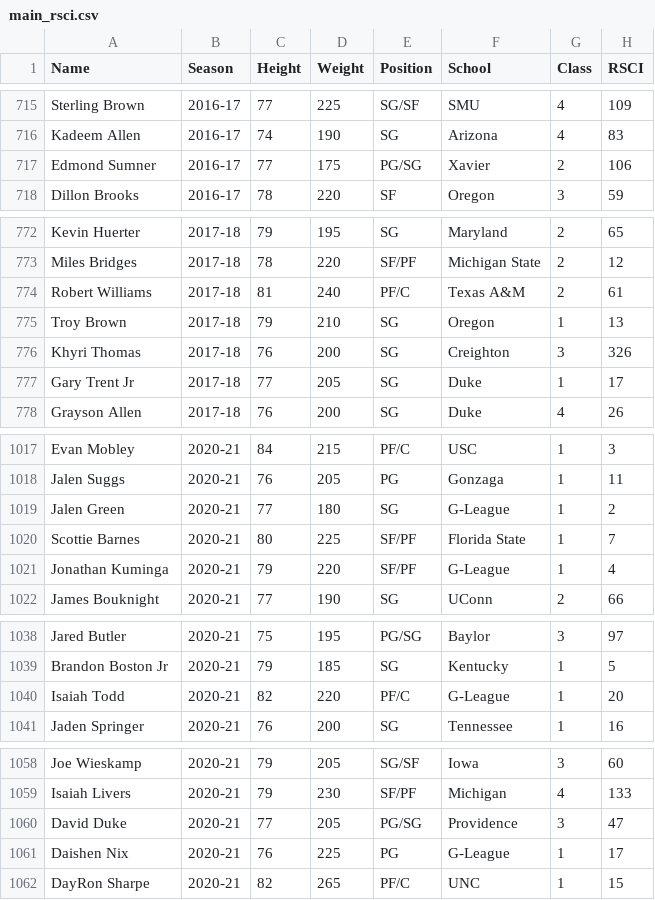
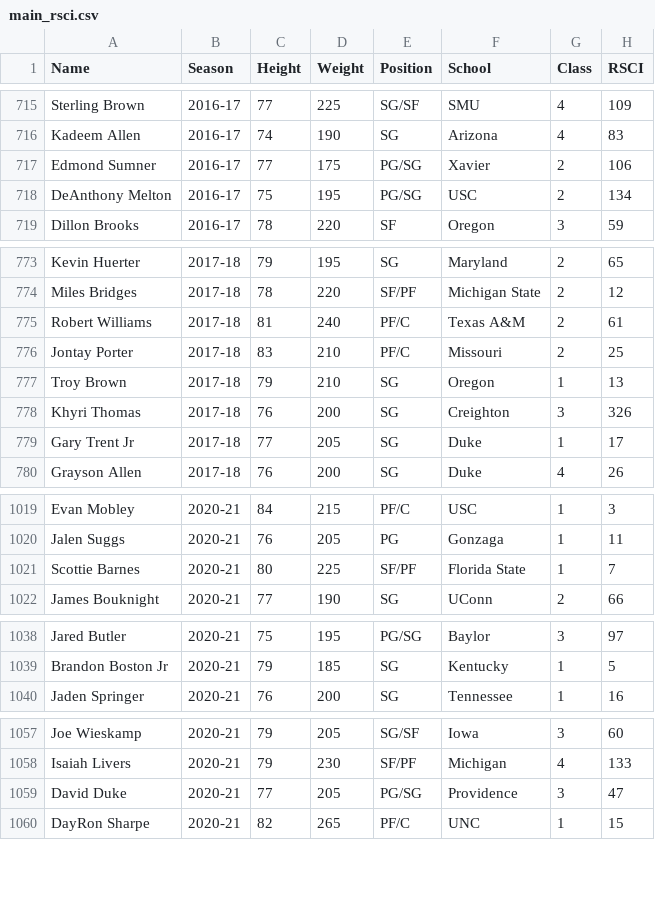
Before and after one commit to JasonG7234/NBA-Draft-Model, a CSV file: data/main_rsci.csv, drawn as a sheet; only a part is shown, gaps mark what is left out; the diff covers the shown part only.

```diff
--- a/data/main_rsci.csv
+++ b/data/main_rsci.csv
@@ -717,2 +717,3 @@ Kadeem Allen,2016-17,74,190,SG,Arizona,4,83
 Edmond Sumner,2016-17,77,175,PG/SG,Xavier,2,106
+DeAnthony Melton,2016-17,75,195,PG/SG,USC,2,134
 Dillon Brooks,2016-17,78,220,SF,Oregon,3,59
@@ -774,2 +775,3 @@ Miles Bridges,2017-18,78,220,SF/PF,Michigan State,2,12
 Robert Williams,2017-18,81,240,PF/C,Texas A&M,2,61
+Jontay Porter,2017-18,83,210,PF/C,Missouri,2,25
 Troy Brown,2017-18,79,210,SG,Oregon,1,13
@@ -1018,5 +1020,3 @@ Evan Mobley,2020-21,84,215,PF/C,USC,1,3
 Jalen Suggs,2020-21,76,205,PG,Gonzaga,1,11
-Jalen Green,2020-21,77,180,SG,G-League,1,2
 Scottie Barnes,2020-21,80,225,SF/PF,Florida State,1,7
-Jonathan Kuminga,2020-21,79,220,SF/PF,G-League,1,4
 James Bouknight,2020-21,77,190,SG,UConn,2,66
@@ -1039,3 +1039,2 @@ Jared Butler,2020-21,75,195,PG/SG,Baylor,3,97
 Brandon Boston Jr,2020-21,79,185,SG,Kentucky,1,5
-Isaiah Todd,2020-21,82,220,PF/C,G-League,1,20
 Jaden Springer,2020-21,76,200,SG,Tennessee,1,16
@@ -1060,3 +1059,2 @@ Isaiah Livers,2020-21,79,230,SF/PF,Michigan,4,133
 David Duke,2020-21,77,205,PG/SG,Providence,3,47
-Daishen Nix,2020-21,76,225,PG,G-League,1,17
 DayRon Sharpe,2020-21,82,265,PF/C,UNC,1,15
```
Also changed, not shown: 3 removed rows and 2 edited cells elsewhere in this file, 7 other files.
